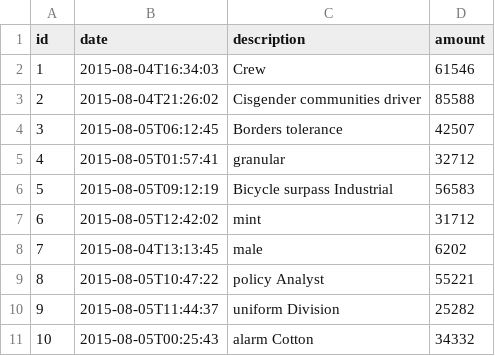
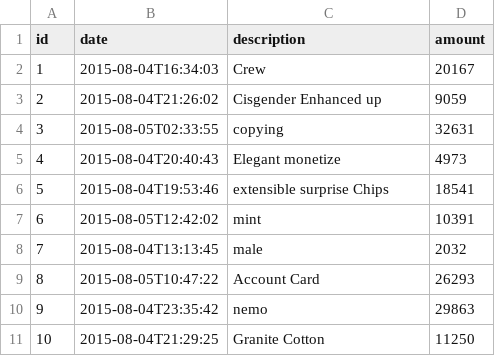
Before and after one commit to SunRise-11/jhipster-sample-app-react, a CSV file: src/main/resources/config/liquibase/fake-data/operation.csv, drawn as a sheet.

```diff
--- a/src/main/resources/config/liquibase/fake-data/operation.csv
+++ b/src/main/resources/config/liquibase/fake-data/operation.csv
@@ -1,11 +1,11 @@
 id;date;description;amount
-1;2015-08-04T16:34:03;Crew;61546
-2;2015-08-04T21:26:02;Cisgender communities driver;85588
-3;2015-08-05T06:12:45;Borders tolerance;42507
-4;2015-08-05T01:57:41;granular;32712
-5;2015-08-05T09:12:19;Bicycle surpass Industrial;56583
-6;2015-08-05T12:42:02;mint;31712
-7;2015-08-04T13:13:45;male;6202
-8;2015-08-05T10:47:22;policy Analyst;55221
-9;2015-08-05T11:44:37;uniform Division;25282
-10;2015-08-05T00:25:43;alarm Cotton;34332
+1;2015-08-04T16:34:03;Crew;20167
+2;2015-08-04T21:26:02;Cisgender Enhanced up;9059
+3;2015-08-05T02:33:55;copying;32631
+4;2015-08-04T20:40:43;Elegant monetize;4973
+5;2015-08-04T19:53:46;extensible surprise Chips;18541
+6;2015-08-05T12:42:02;mint;10391
+7;2015-08-04T13:13:45;male;2032
+8;2015-08-05T10:47:22;Account Card;26293
+9;2015-08-04T23:35:42;nemo;29863
+10;2015-08-04T21:29:25;Granite Cotton;11250
```
Also changed, not shown: src/main/resources/config/liquibase/fake-data/bank_account.csv, src/main/resources/config/liquibase/fake-data/label.csv, 31 other files.
